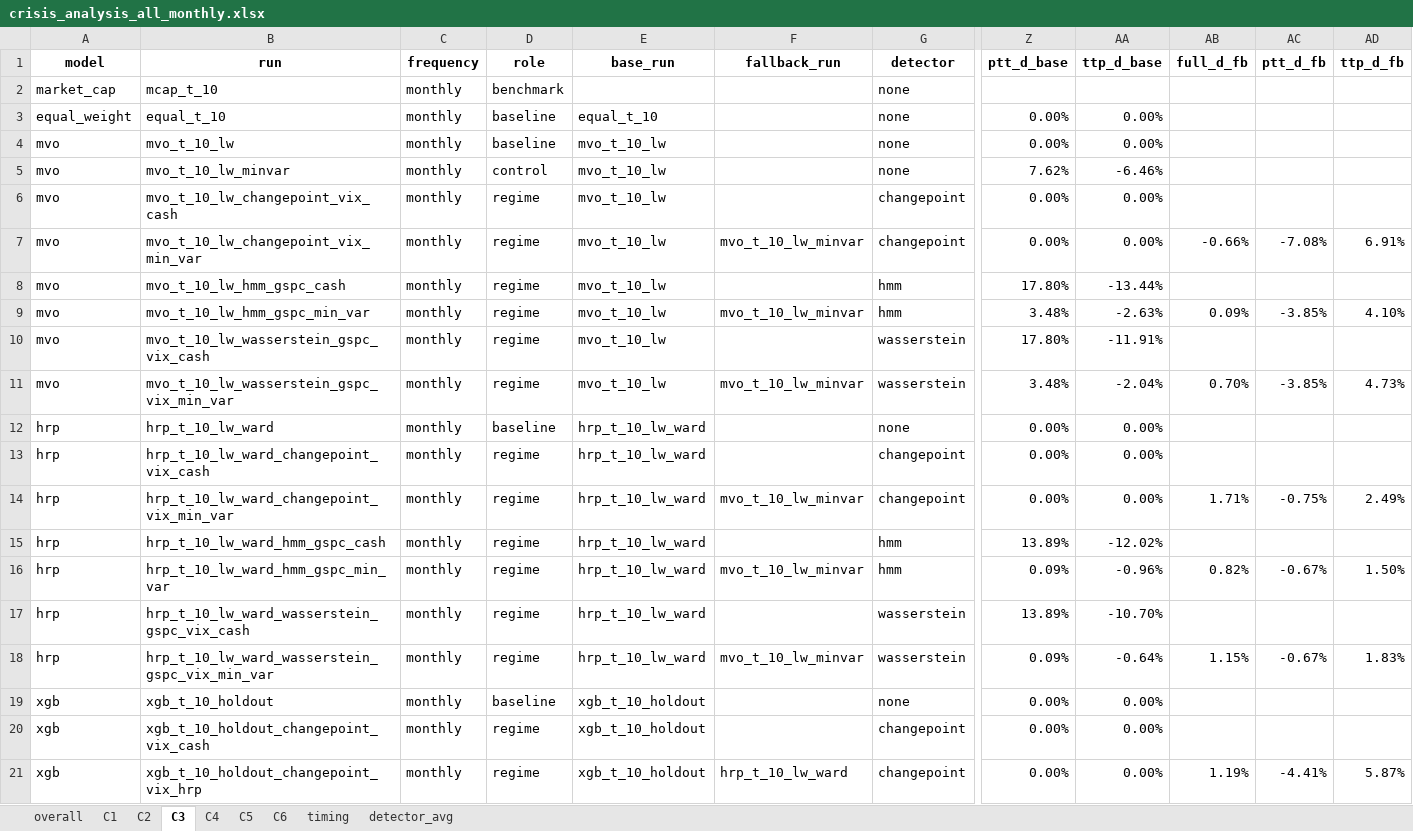
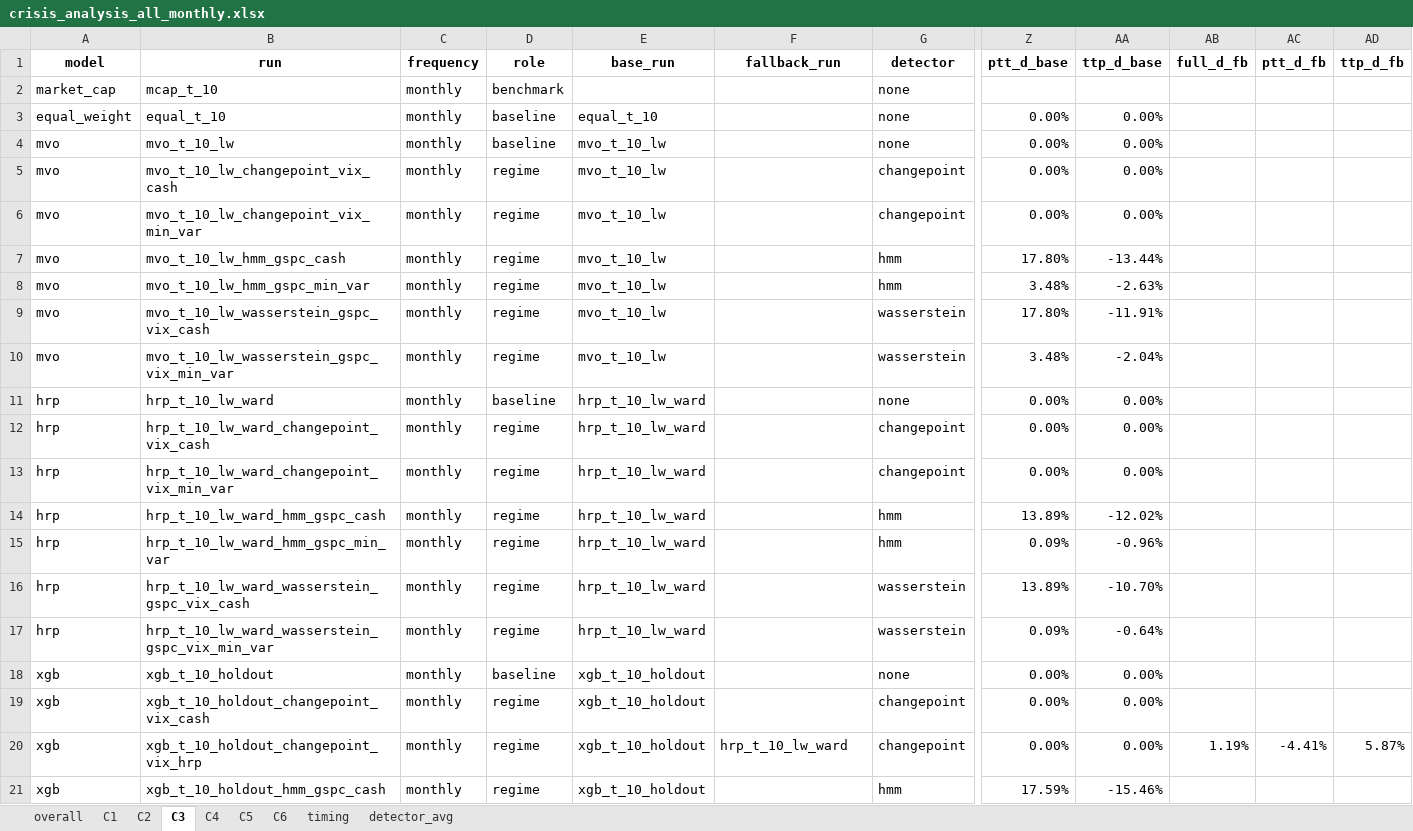
Before and after one commit to loewbenedikt01/Python, an Excel workbook: Paper/_output/_comparison/crisis_analysis_all_monthly.xlsx, sheet C3, drawn as a sheet; only a part is shown, gaps mark what is left out; the shorter side is filled out with more unchanged rows; values as stored, in another font and other column widths than the file's, no borders; removed rows and columns are numbered as before the commit, all else as after; rows hold the shown columns only; the diff names each change by its address in the sheet, - before the commit and + after, or states it on an @@ line.

```diff
--- a/Paper/_output/_comparison/crisis_analysis_all_monthly.xlsx (sheet C3)
+++ b/Paper/_output/_comparison/crisis_analysis_all_monthly.xlsx (sheet C3)
-row 5: mvo | mvo_t_10_lw_minvar | monthly | control | mvo_t_10_lw |  | none | 7.62% | -6.46%
-F6 (fallback_run): mvo_t_10_lw_minvar
+F6 (fallback_run): (empty)
-AB6 (full_d_fb): -0.66%
+AB6 (full_d_fb): (empty)
-AC6 (ptt_d_fb): -7.08%
+AC6 (ptt_d_fb): (empty)
-AD6 (ttp_d_fb): 6.91%
+AD6 (ttp_d_fb): (empty)
-F8 (fallback_run): mvo_t_10_lw_minvar
+F8 (fallback_run): (empty)
-AB8 (full_d_fb): 0.09%
+AB8 (full_d_fb): (empty)
-AC8 (ptt_d_fb): -3.85%
+AC8 (ptt_d_fb): (empty)
-AD8 (ttp_d_fb): 4.10%
+AD8 (ttp_d_fb): (empty)
-F10 (fallback_run): mvo_t_10_lw_minvar
+F10 (fallback_run): (empty)
-AB10 (full_d_fb): 0.70%
+AB10 (full_d_fb): (empty)
-AC10 (ptt_d_fb): -3.85%
+AC10 (ptt_d_fb): (empty)
-AD10 (ttp_d_fb): 4.73%
+AD10 (ttp_d_fb): (empty)
-F13 (fallback_run): mvo_t_10_lw_minvar
+F13 (fallback_run): (empty)
-AB13 (full_d_fb): 1.71%
+AB13 (full_d_fb): (empty)
-AC13 (ptt_d_fb): -0.75%
+AC13 (ptt_d_fb): (empty)
-AD13 (ttp_d_fb): 2.49%
+AD13 (ttp_d_fb): (empty)
-F15 (fallback_run): mvo_t_10_lw_minvar
+F15 (fallback_run): (empty)
-AB15 (full_d_fb): 0.82%
+AB15 (full_d_fb): (empty)
-AC15 (ptt_d_fb): -0.67%
+AC15 (ptt_d_fb): (empty)
-AD15 (ttp_d_fb): 1.50%
+AD15 (ttp_d_fb): (empty)
-F17 (fallback_run): mvo_t_10_lw_minvar
+F17 (fallback_run): (empty)
-AB17 (full_d_fb): 1.15%
+AB17 (full_d_fb): (empty)
-AC17 (ptt_d_fb): -0.67%
+AC17 (ptt_d_fb): (empty)
-AD17 (ttp_d_fb): 1.83%
+AD17 (ttp_d_fb): (empty)
```
Also changed, not shown: sheet overall, sheet detector_avg, sheet C6, sheet C4, sheet C2, sheet C1, 1 more sheet, Paper/_output/_comparison/crisis_analysis_all_quarterly.xlsx, Paper/_output/_comparison/crisis_analysis_all_yearly.xlsx, 42 other files.
